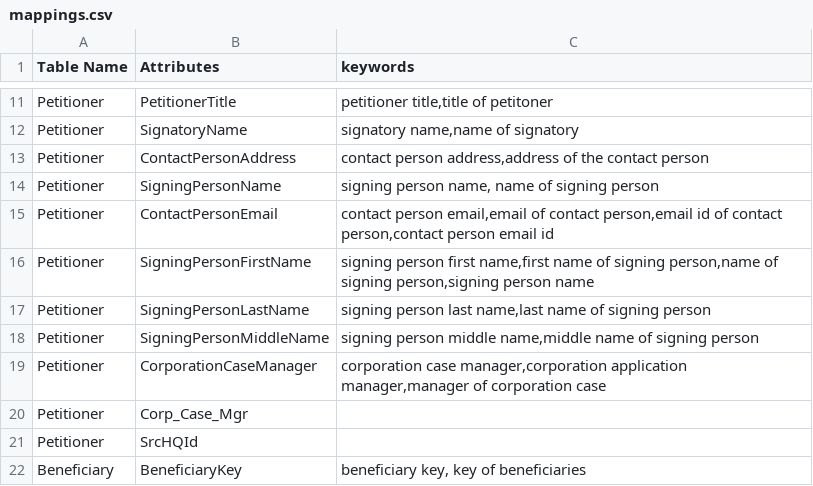
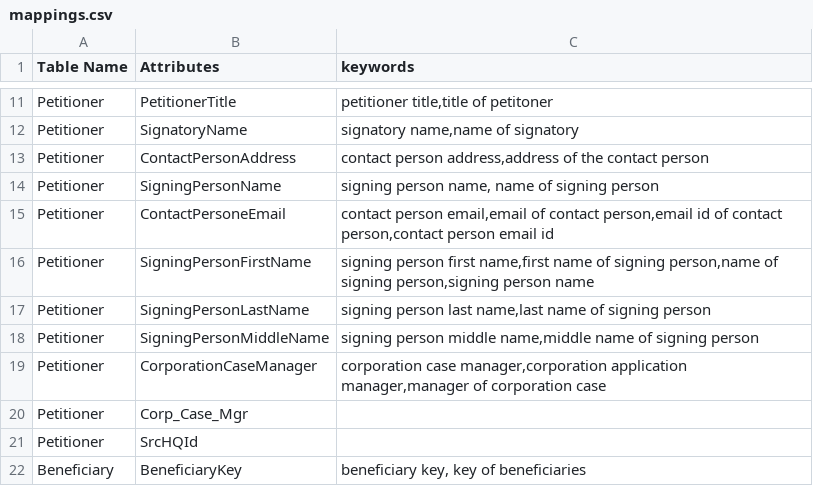
Before and after one commit to shwetaps605/NLP-to-SQL, a CSV file: mappings.csv, drawn as a sheet; only a part is shown, gaps mark what is left out.

```diff
--- a/mappings.csv
+++ b/mappings.csv
@@ -14,3 +14,3 @@ Petitioner,ContactPersonAddress,"contact person address,address of the contact p
 Petitioner,SigningPersonName,"signing person name, name of signing person"
-Petitioner,ContactPersonEmail,"contact person email,email of contact person,email id of contact person,contact person email id"
+Petitioner,ContactPersoneEmail,"contact person email,email of contact person,email id of contact person,contact person email id"
 Petitioner,SigningPersonFirstName,"signing person first name,first name of signing person,name of signing person,signing person name"
```
Also changed, not shown: 3 other files.
